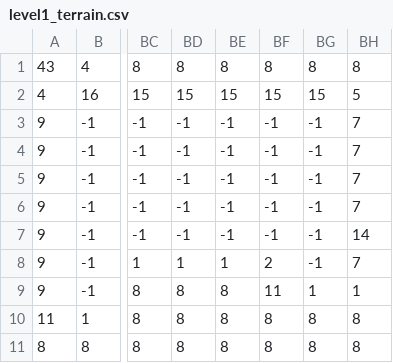
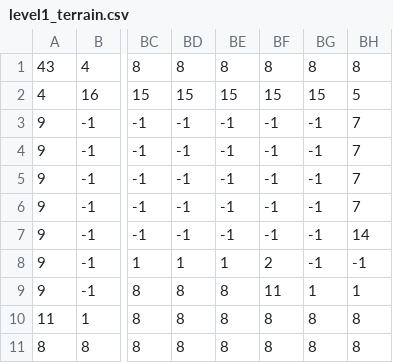
Before and after one commit to justinv403/PythonGames, a CSV file: levels/1/level1_terrain.csv, drawn as a sheet; only a part is shown, gaps mark what is left out; the diff names each change by its address in the sheet, - before the commit and + after, or states it on an @@ line.

```diff
--- a/levels/1/level1_terrain.csv
+++ b/levels/1/level1_terrain.csv
-BH8: 7
+BH8: -1
```
Also changed, not shown: 14 other files.
